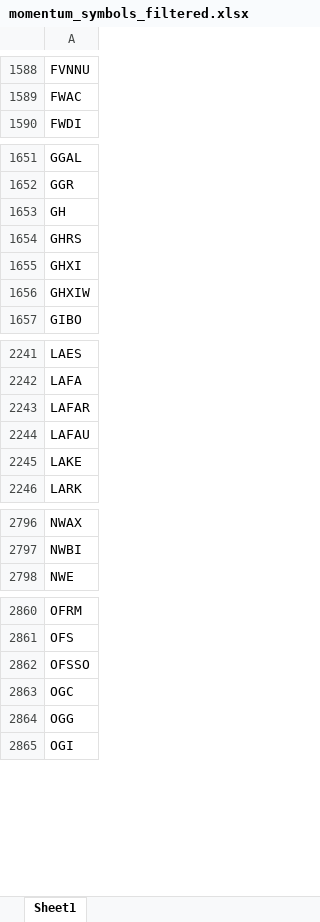
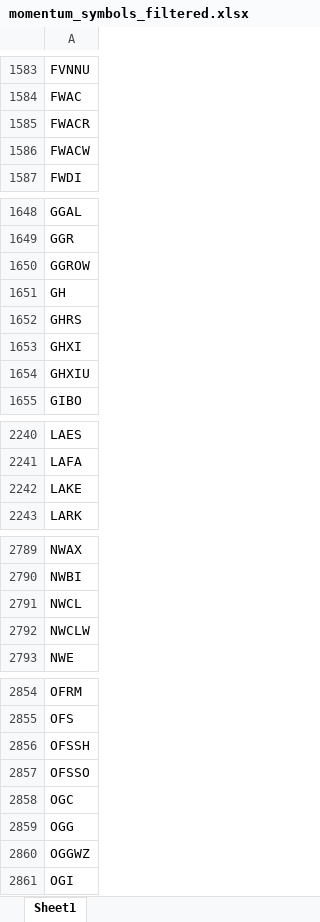
Before and after one commit to Kira11-ja/macd-scanner, an Excel workbook: results/momentum_symbols_filtered.xlsx, sheet Sheet1, drawn as a sheet; only a part is shown, gaps mark what is left out; values as stored, in another font and other column widths than the file's, no borders; removed rows and columns are numbered as before the commit, all else as after; the diff covers the shown part only; the diff names each change by its address in the sheet, - before the commit and + after, or states it on an @@ line.

```diff
--- a/results/momentum_symbols_filtered.xlsx (sheet Sheet1)
+++ b/results/momentum_symbols_filtered.xlsx (sheet Sheet1)
+row 1585: FWACR
+row 1586: FWACW
+row 1650: GGROW
-A1654: GHXIW
+A1654: GHXIU
-row 2243: LAFAR
-row 2244: LAFAU
+row 2791: NWCL
+row 2792: NWCLW
+row 2856: OFSSH
+row 2860: OGGWZ
```
Also changed, not shown: 47 added rows, 52 removed rows and 4 edited cells elsewhere in this sheet, results/momentum_symbols_raw.xlsx, 5 other files.
